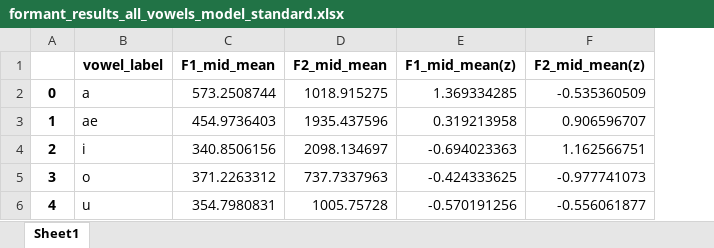
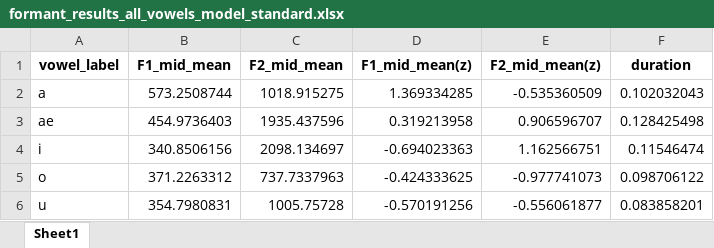
Before and after one commit to irregular6612/phoneticConvergence, an Excel workbook: src/analysis/formant_results_all_vowels_model_standard.xlsx, sheet Sheet1, drawn as a sheet; values as stored, in another font and other column widths than the file's, no borders; removed rows and columns are numbered as before the commit, all else as after; the diff names each change by its address in the sheet, - before the commit and + after, or states it on an @@ line.

```diff
--- a/src/analysis/formant_results_all_vowels_model_standard.xlsx (sheet Sheet1)
+++ b/src/analysis/formant_results_all_vowels_model_standard.xlsx (sheet Sheet1)
-column A, rows 2-6: 0 | 1 | 2 | 3 | 4
+column F (duration), rows 2-6: 0.102032043 | 0.128425498 | 0.11546474 | 0.098706122 | 0.083858201
```
Also changed, not shown: src/analysis/formant_results_all_vowels_participant_stage_zscore.xlsx, src/analysis/model_vowel_formants.xlsx, 15 other files.
